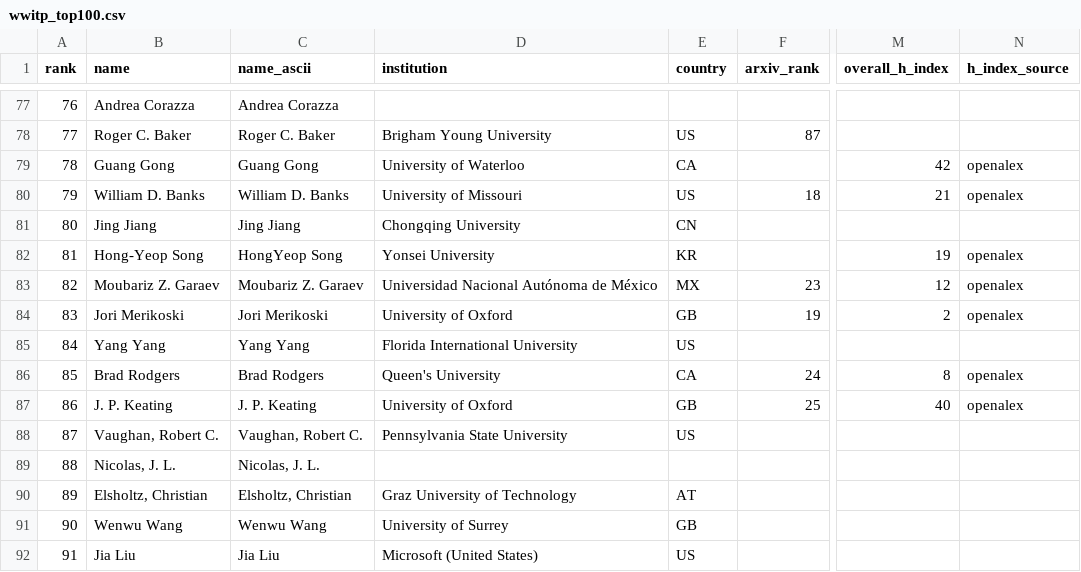
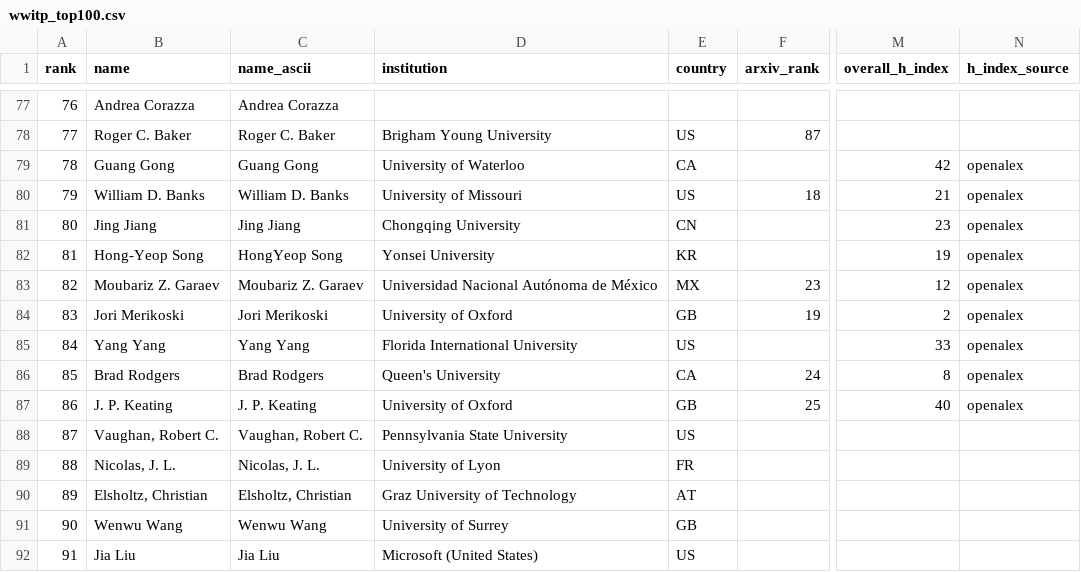
Before and after one commit to sthubbar/wwitp, a CSV file: _site/data/wwitp_top100.csv, drawn as a sheet; only a part is shown, gaps mark what is left out; the diff covers the shown part only; the diff names each change by its address in the sheet, - before the commit and + after, or states it on an @@ line.

```diff
--- a/_site/data/wwitp_top100.csv
+++ b/_site/data/wwitp_top100.csv
-M81 (overall_h_index): (empty)
+M81 (overall_h_index): 23
-N81 (h_index_source): (empty)
+N81 (h_index_source): openalex
-M85 (overall_h_index): (empty)
+M85 (overall_h_index): 33
-N85 (h_index_source): (empty)
+N85 (h_index_source): openalex
-D89 (institution): (empty)
+D89 (institution): University of Lyon
-E89 (country): (empty)
+E89 (country): FR
```
Also changed, not shown: 29 edited cells elsewhere in this file, 47 other files.
